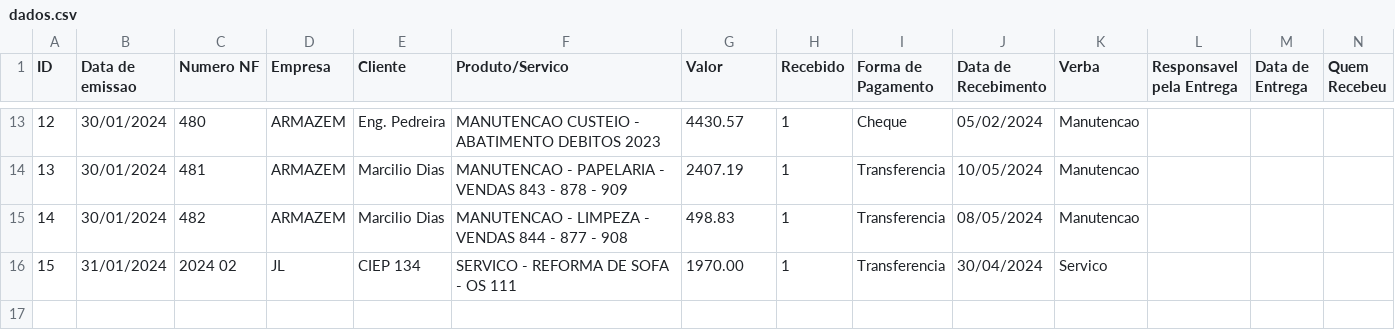
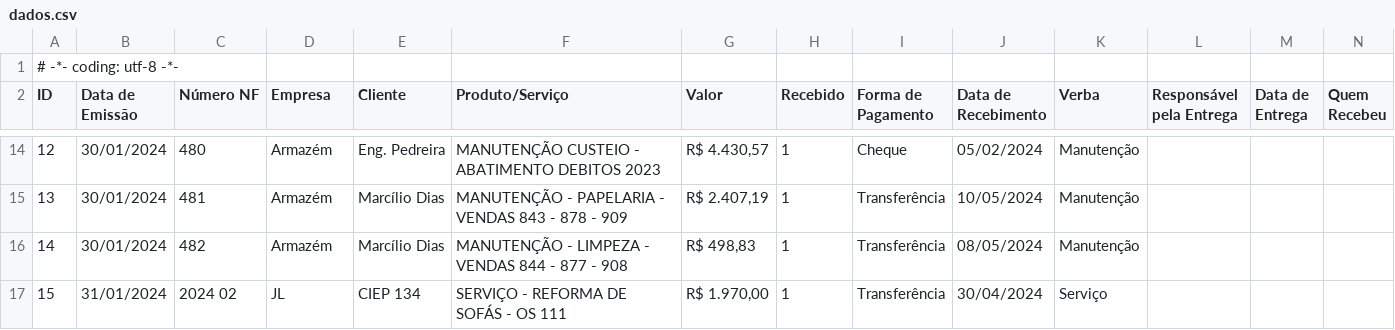
Before and after one commit to MichelFerrao/controle_notas_fiscai, a CSV file: dados.csv, drawn as a sheet; only a part is shown, gaps mark what is left out; the diff covers the shown part only.

```diff
--- a/dados.csv
+++ b/dados.csv
@@ -1 +1,2 @@
-ID;Data de emissao;Numero NF;Empresa;Cliente;Produto/Servico;Valor;Recebido;Forma de Pagamento;Data de Recebimento;Verba;Responsavel pela Entrega;Data de Entrega;Quem Recebeu
+# -*- coding: utf-8 -*-
+ID;Data de Emissão;Número NF;Empresa;Cliente;Produto/Serviço;Valor;Recebido;Forma de Pagamento;Data de Recebimento;Verba;Responsável pela Entrega;Data de Entrega;Quem Recebeu
@@ -13,4 +14,4 @@ ID;Data de emissao;Numero NF;Empresa;Cliente;Produto/Servico;Valor;Recebido;Form
-12;30/01/2024;480;ARMAZEM;Eng. Pedreira;MANUTENCAO CUSTEIO - ABATIMENTO DEBITOS 2023;4430.57;1;Cheque;05/02/2024;Manutencao;;;
-13;30/01/2024;481;ARMAZEM;Marcilio Dias;MANUTENCAO - PAPELARIA - VENDAS 843 - 878 - 909;2407.19;1;Transferencia;10/05/2024;Manutencao;;;
-14;30/01/2024;482;ARMAZEM;Marcilio Dias;MANUTENCAO - LIMPEZA - VENDAS 844 - 877 - 908;498.83;1;Transferencia;08/05/2024;Manutencao;;;
-15;31/01/2024;2024 02;JL;CIEP 134;SERVICO - REFORMA DE SOFA - OS 111;1970.00;1;Transferencia;30/04/2024;Servico;;;
+12;30/01/2024;480;Armazém;Eng. Pedreira;MANUTENÇÃO CUSTEIO - ABATIMENTO DEBITOS 2023;R$ 4.430,57;1;Cheque;05/02/2024;Manutenção;;;
+13;30/01/2024;481;Armazém;Marcílio Dias;MANUTENÇÃO - PAPELARIA - VENDAS 843 - 878 - 909;R$ 2.407,19;1;Transferência;10/05/2024;Manutenção;;;
+14;30/01/2024;482;Armazém;Marcílio Dias;MANUTENÇÃO - LIMPEZA - VENDAS 844 - 877 - 908;R$ 498,83;1;Transferência;08/05/2024;Manutenção;;;
+15;31/01/2024;2024 02;JL;CIEP 134;SERVIÇO - REFORMA DE SOFÁS - OS 111;R$ 1.970,00;1;Transferência;30/04/2024;Serviço;;;
```
Also changed, not shown: 50 edited cells elsewhere in this file, 3 other files.
